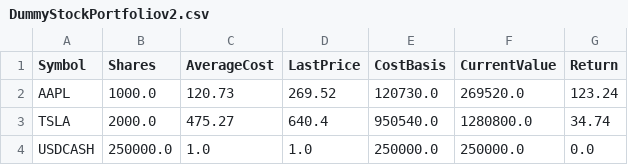
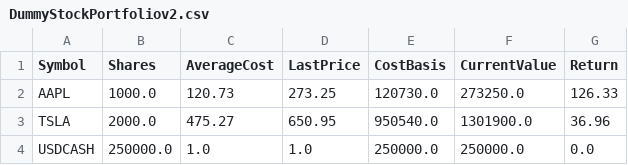
Before and after one commit to UPenn-CIT599/final-project-team-44-stock-market-game, a CSV file: DummyStockPortfoliov2.csv, drawn as a sheet.

```diff
--- a/DummyStockPortfoliov2.csv
+++ b/DummyStockPortfoliov2.csv
@@ -1,4 +1,4 @@
 Symbol,Shares,AverageCost,LastPrice,CostBasis,CurrentValue,Return
-AAPL,"1000.0","120.73","269.52","120730.0","269520.0",123.24
-TSLA,"2000.0","475.27","640.4","950540.0","1280800.0",34.74
+AAPL,"1000.0","120.73","273.25","120730.0","273250.0",126.33
+TSLA,"2000.0","475.27","650.95","950540.0","1301900.0",36.96
 USDCASH,"250000.0","1.0","1.0","250000.0","250000.0",0.0
```
Also changed, not shown: 4 other files.
